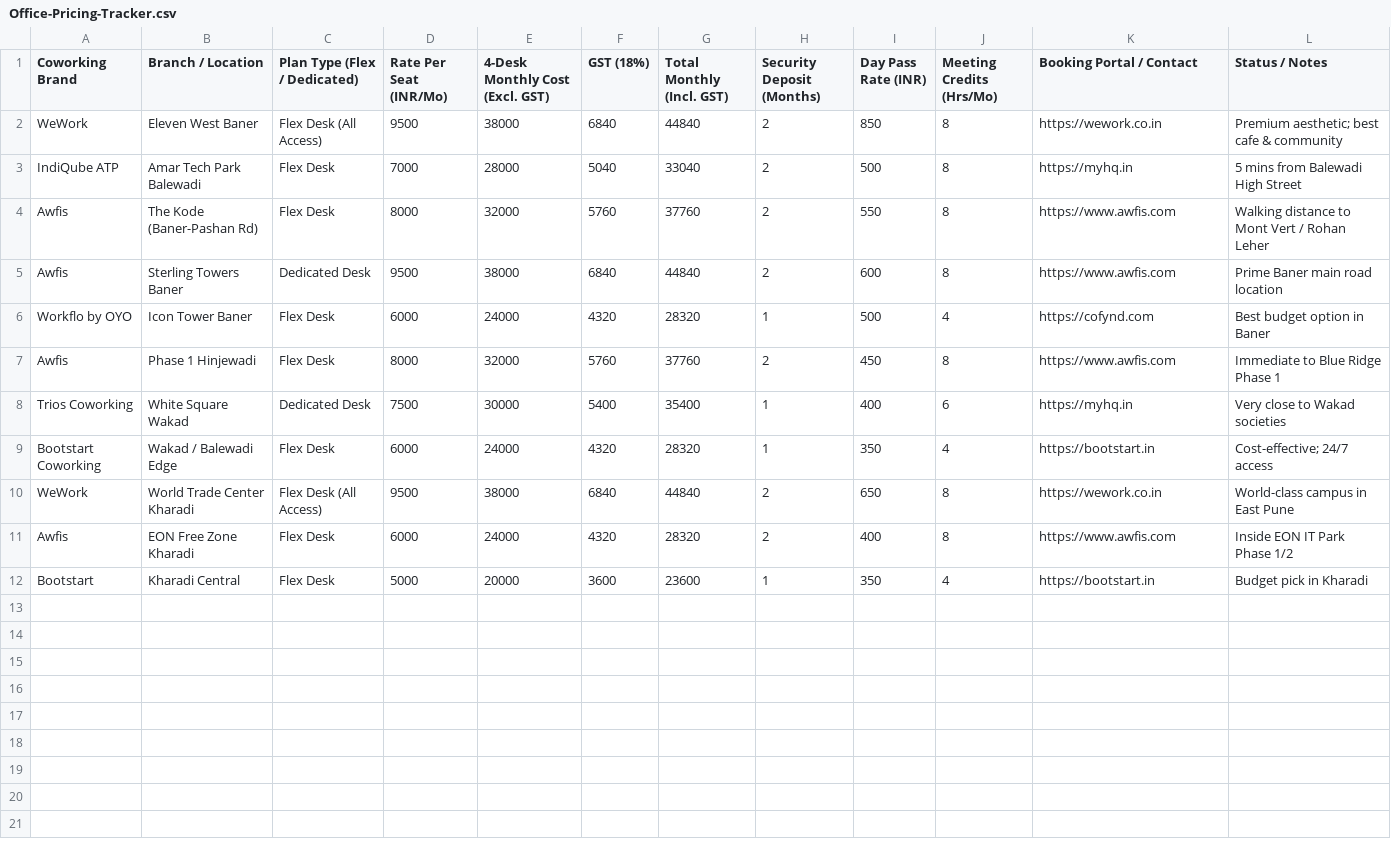
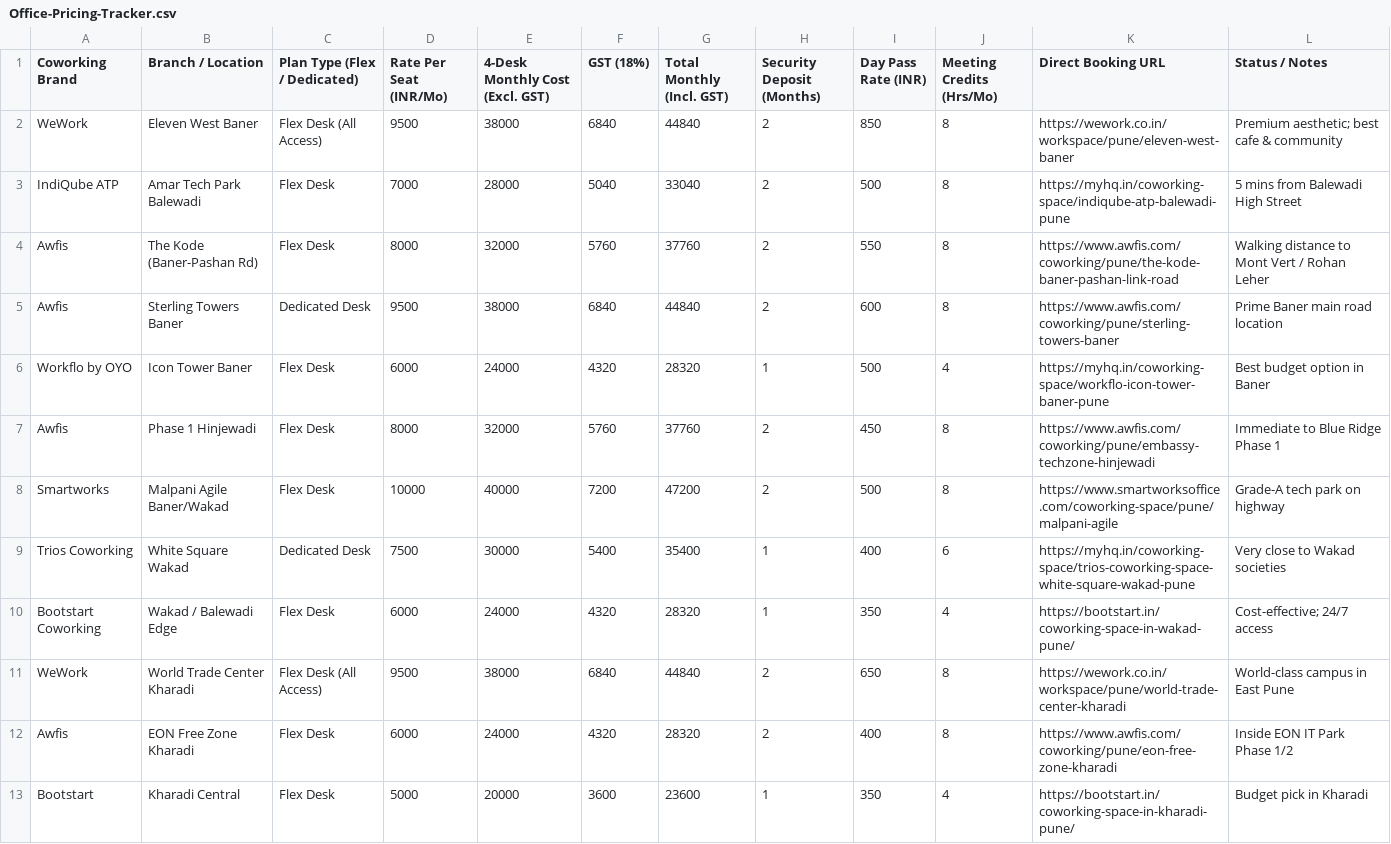
Before and after one commit to Sreekuttanls/pune-team-relocation, a CSV file: 03-Office-Coworking/Office-Pricing-Tracker.csv, drawn as a sheet.

```diff
--- a/03-Office-Coworking/Office-Pricing-Tracker.csv
+++ b/03-Office-Coworking/Office-Pricing-Tracker.csv
@@ -1,12 +1,13 @@
-Coworking Brand,Branch / Location,Plan Type (Flex / Dedicated),Rate Per Seat (INR/Mo),4-Desk Monthly Cost (Excl. GST),GST (18%),Total Monthly (Incl. GST),Security Deposit (Months),Day Pass Rate (INR),Meeting Credits (Hrs/Mo),Booking Portal / Contact,Status / Notes
-WeWork,Eleven West Baner,Flex Desk (All Access),9500,38000,6840,44840,2,850,8,"https://wework.co.in",Premium aesthetic; best cafe & community
-IndiQube ATP,Amar Tech Park Balewadi,Flex Desk,7000,28000,5040,33040,2,500,8,"https://myhq.in",5 mins from Balewadi High Street
-Awfis,The Kode (Baner-Pashan Rd),Flex Desk,8000,32000,5760,37760,2,550,8,"https://www.awfis.com",Walking distance to Mont Vert / Rohan Leher
-Awfis,Sterling Towers Baner,Dedicated Desk,9500,38000,6840,44840,2,600,8,"https://www.awfis.com",Prime Baner main road location
-Workflo by OYO,Icon Tower Baner,Flex Desk,6000,24000,4320,28320,1,500,4,"https://cofynd.com",Best budget option in Baner
-Awfis,Phase 1 Hinjewadi,Flex Desk,8000,32000,5760,37760,2,450,8,"https://www.awfis.com",Immediate to Blue Ridge Phase 1
-Trios Coworking,White Square Wakad,Dedicated Desk,7500,30000,5400,35400,1,400,6,"https://myhq.in",Very close to Wakad societies
-Bootstart Coworking,Wakad / Balewadi Edge,Flex Desk,6000,24000,4320,28320,1,350,4,"https://bootstart.in",Cost-effective; 24/7 access
-WeWork,World Trade Center Kharadi,Flex Desk (All Access),9500,38000,6840,44840,2,650,8,"https://wework.co.in",World-class campus in East Pune
-Awfis,EON Free Zone Kharadi,Flex Desk,6000,24000,4320,28320,2,400,8,"https://www.awfis.com",Inside EON IT Park Phase 1/2
-Bootstart,Kharadi Central,Flex Desk,5000,20000,3600,23600,1,350,4,"https://bootstart.in",Budget pick in Kharadi
+Coworking Brand,Branch / Location,Plan Type (Flex / Dedicated),Rate Per Seat (INR/Mo),4-Desk Monthly Cost (Excl. GST),GST (18%),Total Monthly (Incl. GST),Security Deposit (Months),Day Pass Rate (INR),Meeting Credits (Hrs/Mo),Direct Booking URL,Status / Notes
+WeWork,Eleven West Baner,Flex Desk (All Access),9500,38000,6840,44840,2,850,8,"https://wework.co.in/workspace/pune/eleven-west-baner",Premium aesthetic; best cafe & community
+IndiQube ATP,Amar Tech Park Balewadi,Flex Desk,7000,28000,5040,33040,2,500,8,"https://myhq.in/coworking-space/indiqube-atp-balewadi-pune",5 mins from Balewadi High Street
+Awfis,The Kode (Baner-Pashan Rd),Flex Desk,8000,32000,5760,37760,2,550,8,"https://www.awfis.com/coworking/pune/the-kode-baner-pashan-link-road",Walking distance to Mont Vert / Rohan Leher
+Awfis,Sterling Towers Baner,Dedicated Desk,9500,38000,6840,44840,2,600,8,"https://www.awfis.com/coworking/pune/sterling-towers-baner",Prime Baner main road location
+Workflo by OYO,Icon Tower Baner,Flex Desk,6000,24000,4320,28320,1,500,4,"https://myhq.in/coworking-space/workflo-icon-tower-baner-pune",Best budget option in Baner
+Awfis,Phase 1 Hinjewadi,Flex Desk,8000,32000,5760,37760,2,450,8,"https://www.awfis.com/coworking/pune/embassy-techzone-hinjewadi",Immediate to Blue Ridge Phase 1
+Smartworks,Malpani Agile Baner/Wakad,Flex Desk,10000,40000,7200,47200,2,500,8,"https://www.smartworksoffice.com/coworking-space/pune/malpani-agile",Grade-A tech park on highway
+Trios Coworking,White Square Wakad,Dedicated Desk,7500,30000,5400,35400,1,400,6,"https://myhq.in/coworking-space/trios-coworking-space-white-square-wakad-pune",Very close to Wakad societies
+Bootstart Coworking,Wakad / Balewadi Edge,Flex Desk,6000,24000,4320,28320,1,350,4,"https://bootstart.in/coworking-space-in-wakad-pune/",Cost-effective; 24/7 access
+WeWork,World Trade Center Kharadi,Flex Desk (All Access),9500,38000,6840,44840,2,650,8,"https://wework.co.in/workspace/pune/world-trade-center-kharadi",World-class campus in East Pune
+Awfis,EON Free Zone Kharadi,Flex Desk,6000,24000,4320,28320,2,400,8,"https://www.awfis.com/coworking/pune/eon-free-zone-kharadi",Inside EON IT Park Phase 1/2
+Bootstart,Kharadi Central,Flex Desk,5000,20000,3600,23600,1,350,4,"https://bootstart.in/coworking-space-in-kharadi-pune/",Budget pick in Kharadi
```
Also changed, not shown: 02-Residential-3BHK/Listings-Tracker.csv, 7 other files.
